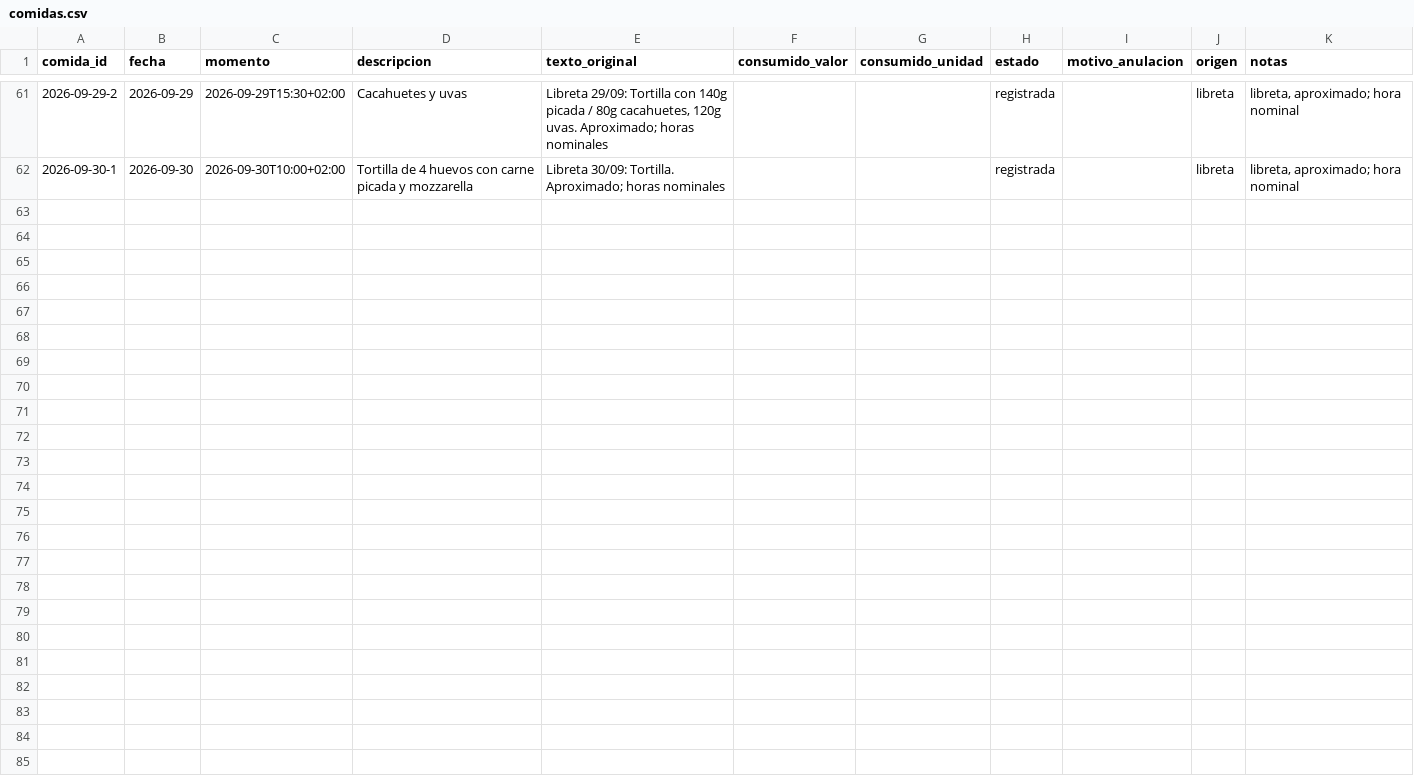
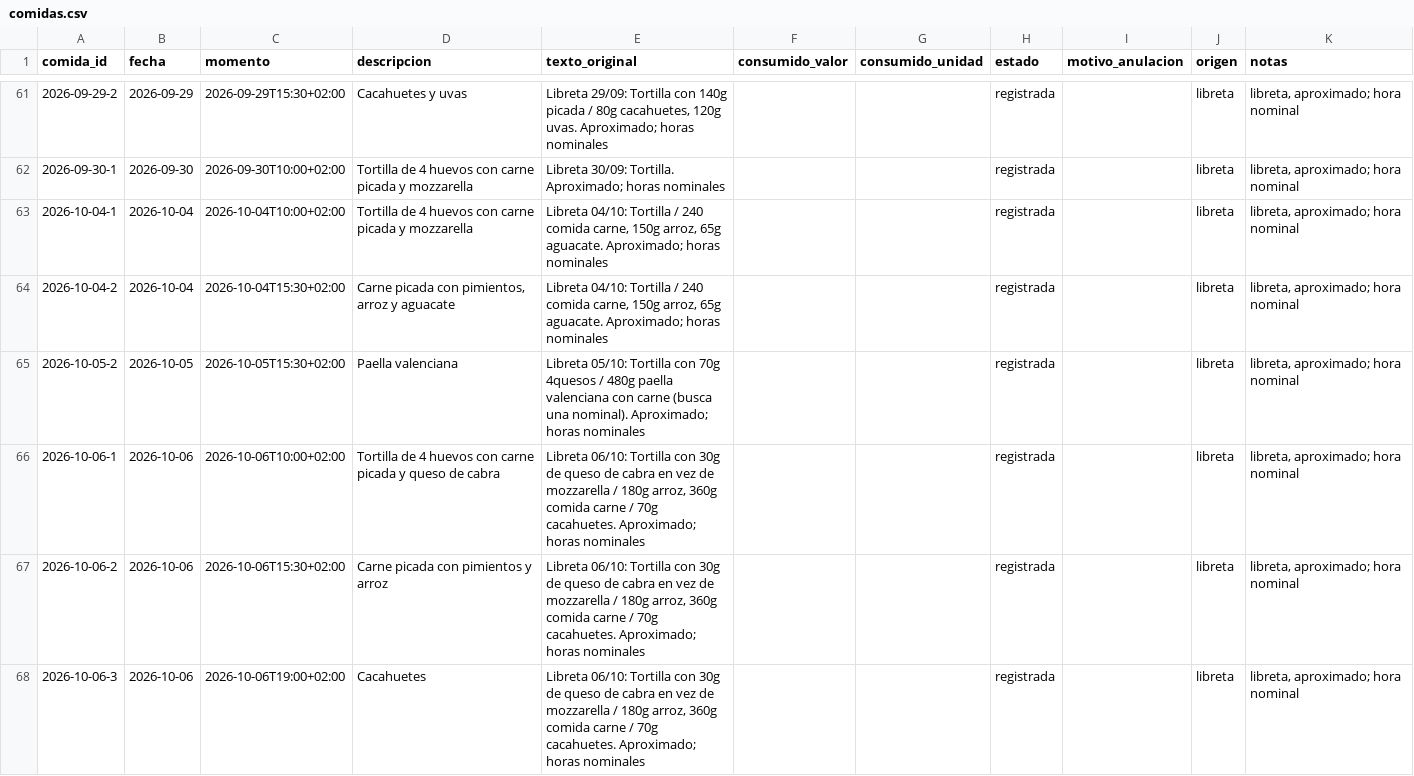
Before and after one commit to DreiSup/salud, a CSV file: datos/comidas.csv, drawn as a sheet; only a part is shown, gaps mark what is left out; the diff names each change by its address in the sheet, - before the commit and + after, or states it on an @@ line.

```diff
--- a/datos/comidas.csv
+++ b/datos/comidas.csv
+row 63: 2026-10-04-1 | 2026-10-04 | 2026-10-04T10:00+02:00 | Tortilla de 4 huevos con carne picada y mozzarella | Libreta 04/10: Tortilla / 240 comida carne, 150g arroz, 65g aguacate. Aproximado; horas nominales |  |  | registrada |  | libreta | libreta, aproximado; hora nominal
+row 64: 2026-10-04-2 | 2026-10-04 | 2026-10-04T15:30+02:00 | Carne picada con pimientos, arroz y aguacate | Libreta 04/10: Tortilla / 240 comida carne, 150g arroz, 65g aguacate. Aproximado; horas nominales |  |  | registrada |  | libreta | libreta, aproximado; hora nominal
+row 65: 2026-10-05-2 | 2026-10-05 | 2026-10-05T15:30+02:00 | Paella valenciana | Libreta 05/10: Tortilla con 70g 4quesos / 480g paella valenciana con carne (busca una nominal). Aproximado; horas nominales |  |  | registrada |  | libreta | libreta, aproximado; hora nominal
+row 66: 2026-10-06-1 | 2026-10-06 | 2026-10-06T10:00+02:00 | Tortilla de 4 huevos con carne picada y queso de cabra | Libreta 06/10: Tortilla con 30g de queso de cabra en vez de mozzarella / 180g arroz, 360g comida carne / 70g cacahuetes. Aproximado; horas nominales |  |  | registrada |  | libreta | libreta, aproximado; hora nominal
+row 67: 2026-10-06-2 | 2026-10-06 | 2026-10-06T15:30+02:00 | Carne picada con pimientos y arroz | Libreta 06/10: Tortilla con 30g de queso de cabra en vez de mozzarella / 180g arroz, 360g comida carne / 70g cacahuetes. Aproximado; horas nominales |  |  | registrada |  | libreta | libreta, aproximado; hora nominal
+row 68: 2026-10-06-3 | 2026-10-06 | 2026-10-06T19:00+02:00 | Cacahuetes | Libreta 06/10: Tortilla con 30g de queso de cabra en vez de mozzarella / 180g arroz, 360g comida carne / 70g cacahuetes. Aproximado; horas nominales |  |  | registrada |  | libreta | libreta, aproximado; hora nominal
```
Also changed, not shown: datos/alimentos.csv, datos/comida_items.csv, 5 other files.
